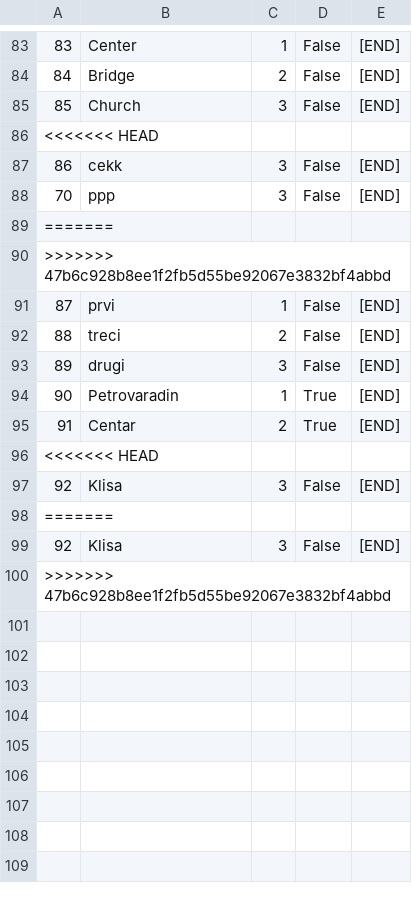
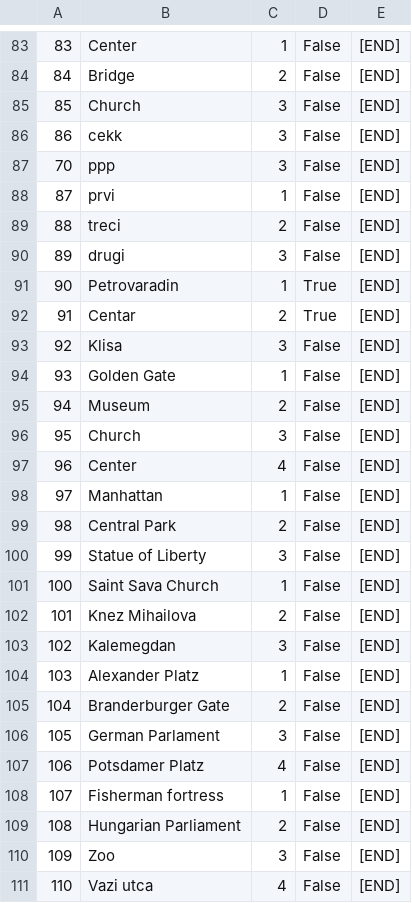
Before and after one commit to urosjevtic/SIMS-project, a CSV file: InitialProject/InitialProject/Resources/Data/checkPoints.csv, drawn as a sheet; only a part is shown, gaps mark what is left out; removed rows and columns are numbered as before the commit, all else as after; the diff names each change by its address in the sheet, - before the commit and + after, or states it on an @@ line.

```diff
--- a/InitialProject/InitialProject/Resources/Data/checkPoints.csv
+++ b/InitialProject/InitialProject/Resources/Data/checkPoints.csv
-row 86: <<<<<<< HEAD
-row 89: =======
-row 90: >>>>>>> 47b6c928b8ee1f2fb5d55be92067e3832bf4abbd
-row 96: <<<<<<< HEAD
@@ column A renumbered between rows 94 and 104 @@
-B94: (empty)
+B94: Golden Gate
-C94: (empty)
+C94: 1
-D94: (empty)
+D94: False
-E94: (empty)
+E94: [END]
+row 95: 94 | Museum | 2 | False | [END]
+row 96: 95 | Church | 3 | False | [END]
+row 97: 96 | Center | 4 | False | [END]
+row 98: 97 | Manhattan | 1 | False | [END]
+row 99: 98 | Central Park | 2 | False | [END]
+row 100: 99 | Statue of Liberty | 3 | False | [END]
+row 101: 100 | Saint Sava Church | 1 | False | [END]
+row 102: 101 | Knez Mihailova | 2 | False | [END]
-B103: Klisa
+B103: Kalemegdan
-B104: (empty)
+B104: Alexander Platz
-C104: (empty)
+C104: 1
-D104: (empty)
+D104: False
-E104: (empty)
+E104: [END]
+row 105: 104 | Branderburger Gate | 2 | False | [END]
+row 106: 105 | German Parlament | 3 | False | [END]
+row 107: 106 | Potsdamer Platz | 4 | False | [END]
+row 108: 107 | Fisherman fortress | 1 | False | [END]
+row 109: 108 | Hungarian Parliament | 2 | False | [END]
+row 110: 109 | Zoo | 3 | False | [END]
+row 111: 110 | Vazi utca | 4 | False | [END]
```
Also changed, not shown: InitialProject/InitialProject/Resources/Data/images.csv, InitialProject/InitialProject/Resources/Data/shortTourRequests.csv, 11 other files.
